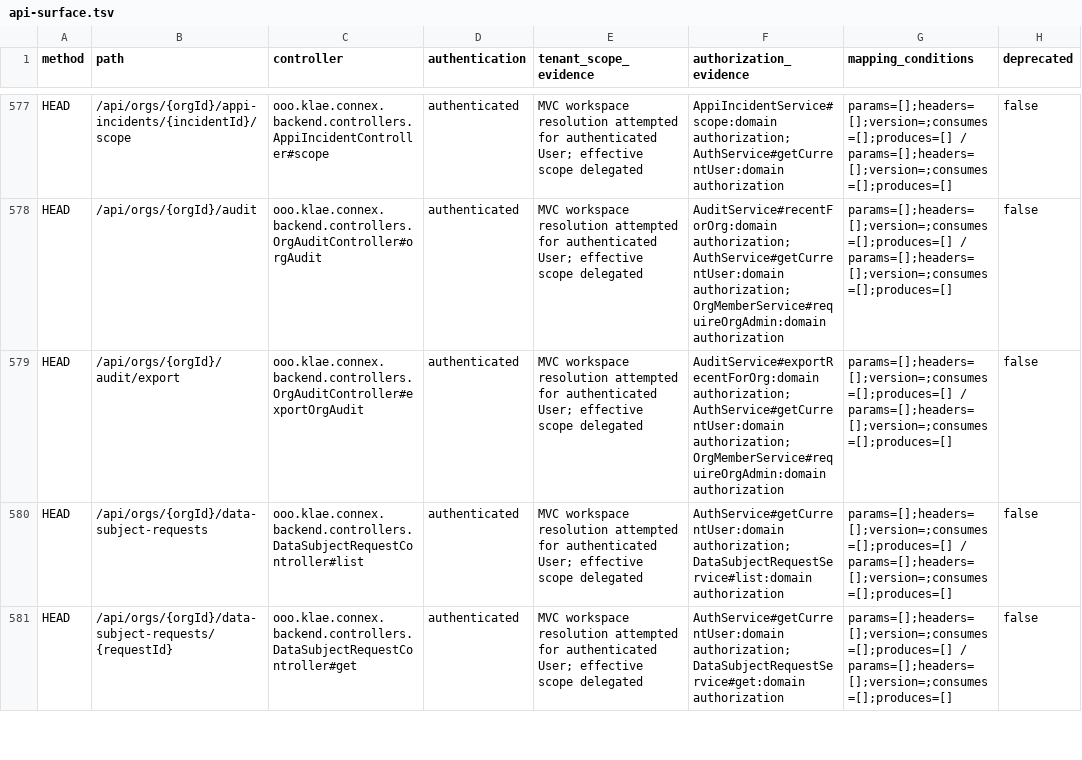
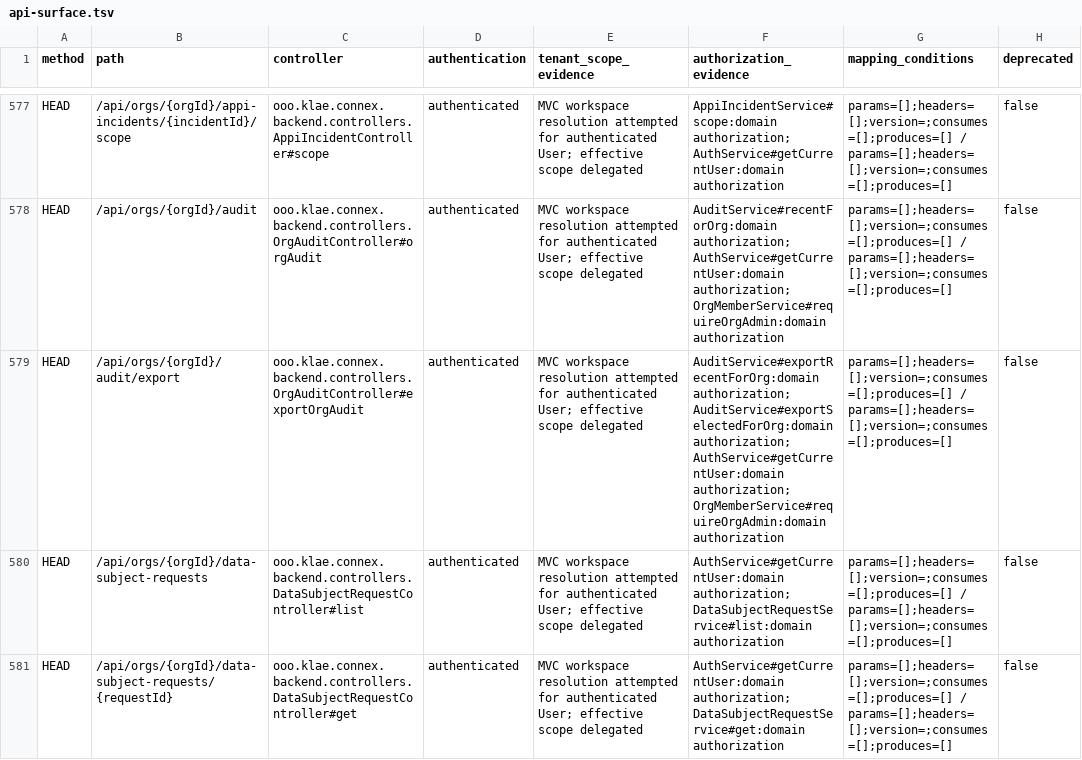
Before and after one commit to itkla/connex, a TSV file: docs/backend/api-surface.tsv, drawn as a sheet; only a part is shown, gaps mark what is left out; the diff covers the shown part only; the diff names each change by its address in the sheet, - before the commit and + after, or states it on an @@ line.

Commit message:
fix(exports): complete report and workspace export audit evidence

```diff
--- a/docs/backend/api-surface.tsv
+++ b/docs/backend/api-surface.tsv
-F579 (authorization_evidence): AuditService#exportRecentForOrg:domain authorization; AuthService#getCurrentUser:domain authorization;…
+F579 (authorization_evidence): AuditService#exportRecentForOrg:domain authorization; AuditService#exportSelectedForOrg:domain authorization; AuthService#getCurrentUser:domain authorization;…
```
Also changed, not shown: 2 added rows and 5 edited cells elsewhere in this file, 29 other files.
